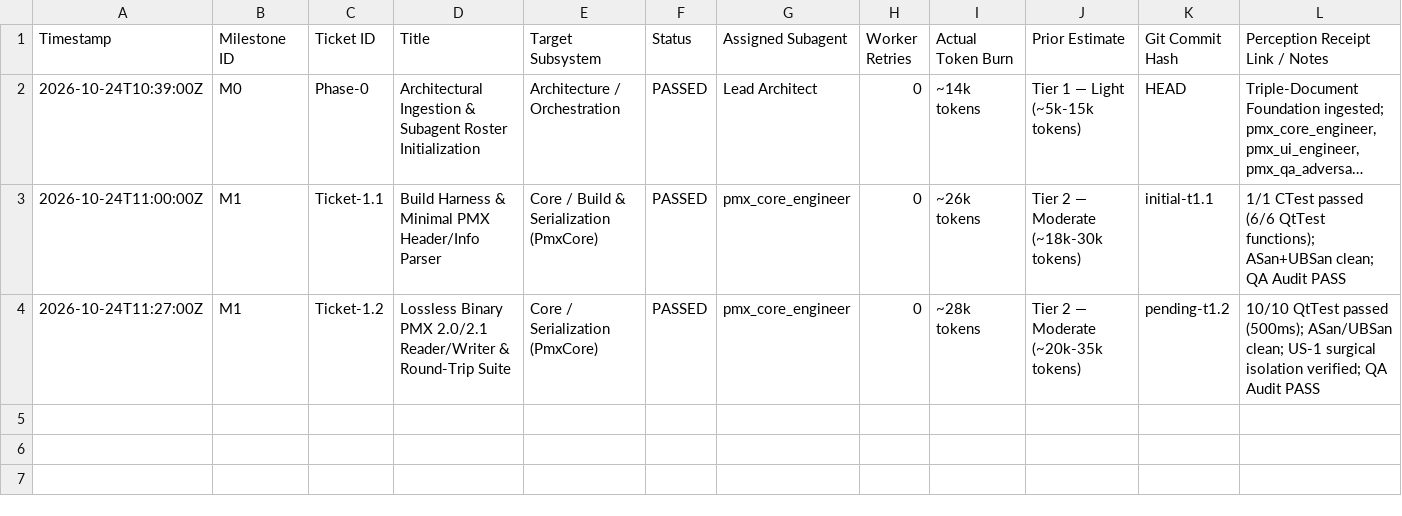
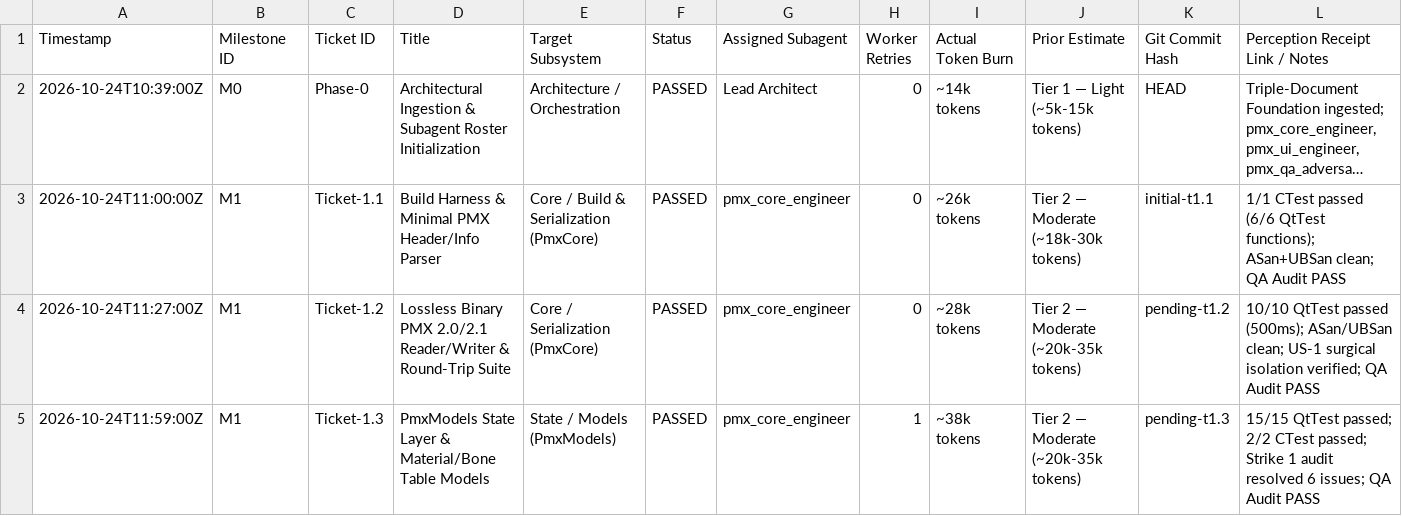
Before and after one commit to covarianttensor/ZenPMX, a CSV file: docs/TICKET_AND_COMPUTE_LEDGER.csv, drawn as a sheet; long unchanged cells end in …; the diff names each change by its address in the sheet, - before the commit and + after, or states it on an @@ line.

Commit message:
feat(models): PmxDocumentController, QUndoStack and Material/Bone table models [Ticket-1.3]

```diff
--- a/docs/TICKET_AND_COMPUTE_LEDGER.csv
+++ b/docs/TICKET_AND_COMPUTE_LEDGER.csv
+row 5: 2026-10-24T11:59:00Z | M1 | Ticket-1.3 | PmxModels State Layer & Material/Bone Table Models | State / Models (PmxModels) | PASSED | pmx_core_engineer | 1 | ~38k tokens | Tier 2 — Moderate (~20k-35k tokens) | pending-t1.3 | 15/15 QtTest passed; 2/2 CTest passed; Strike 1 audit resolved 6 issues; QA Audit PASS
```
Also changed, not shown: 14 other files.
